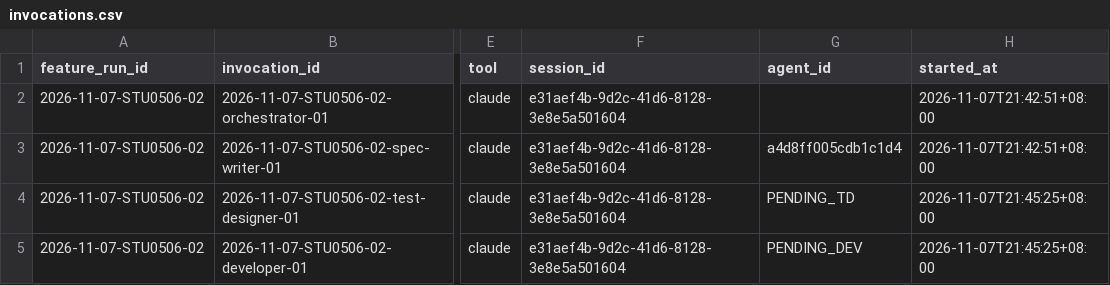
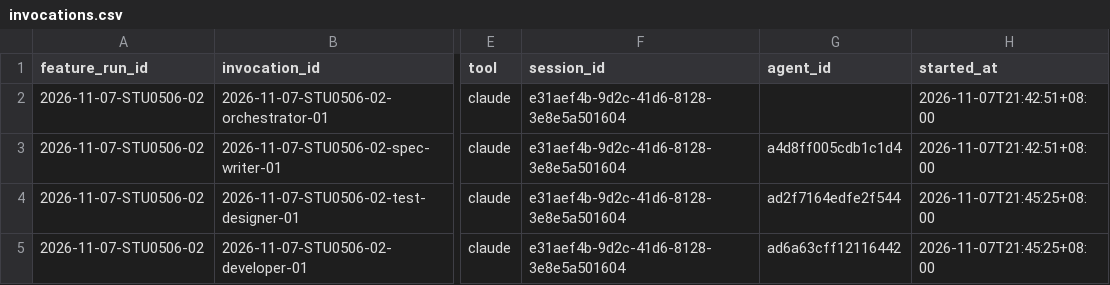
Before and after one commit to CS3227-2610-MP4-learnSWE/CS3227-2610-MP4, a CSV file: workflow/usage/runs/2026-11-07-STU0506-02/invocations.csv, drawn as a sheet; only a part is shown, gaps mark what is left out; the diff names each change by its address in the sheet, - before the commit and + after, or states it on an @@ line.

```diff
--- a/workflow/usage/runs/2026-11-07-STU0506-02/invocations.csv
+++ b/workflow/usage/runs/2026-11-07-STU0506-02/invocations.csv
-G4 (agent_id): PENDING_TD
+G4 (agent_id): ad2f7164edfe2f544
-G5 (agent_id): PENDING_DEV
+G5 (agent_id): ad6a63cff12116442
```
